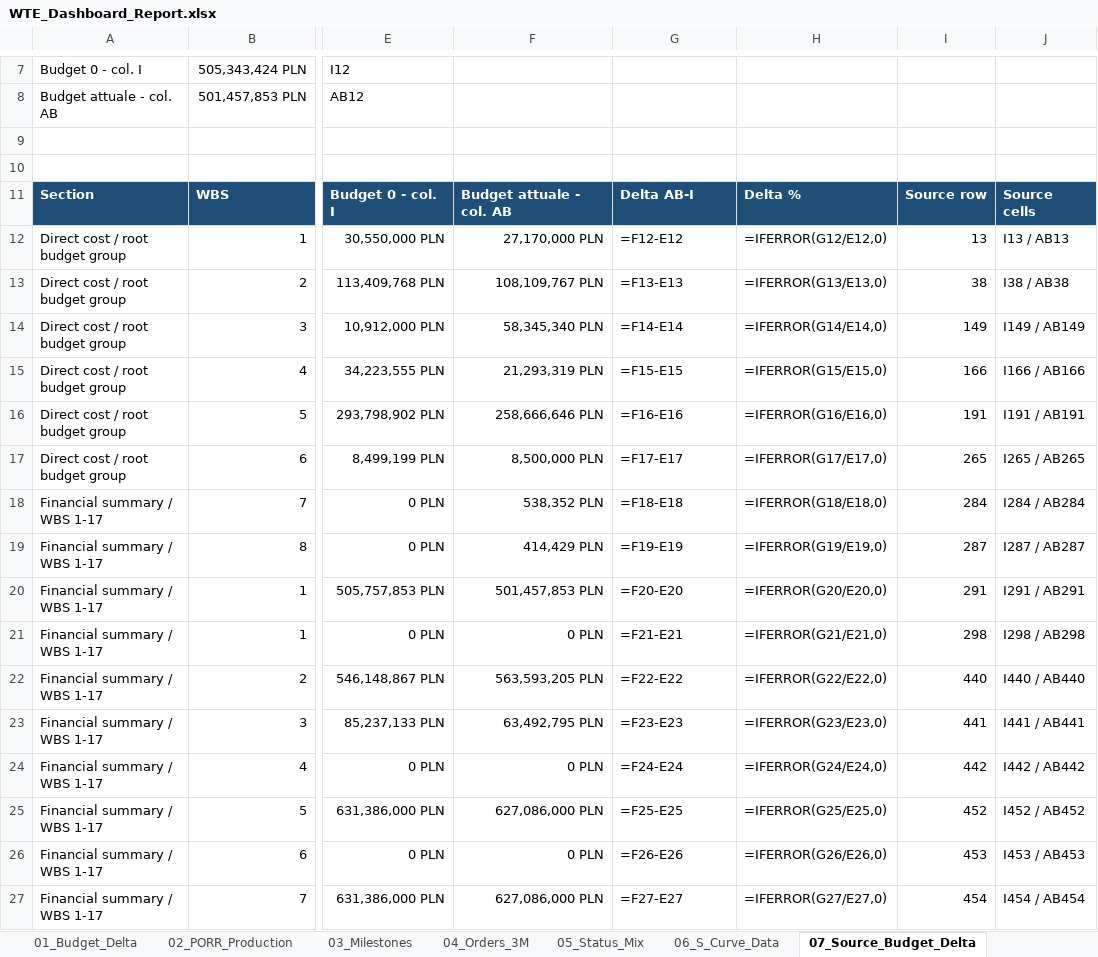
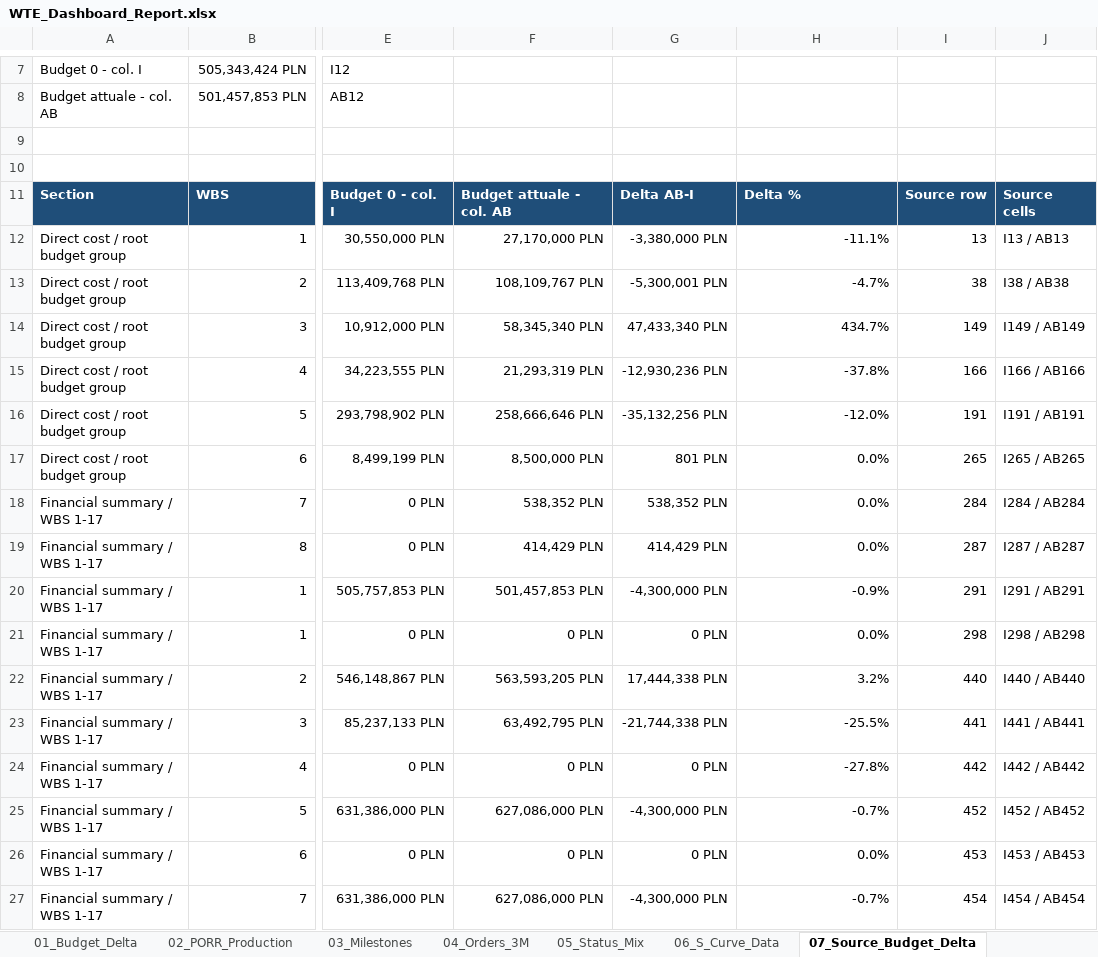
Before and after one commit to aldotermomeccanica-bit/wte-dashboard-wloclawek, an Excel workbook: docs/reports/WTE_Dashboard_Report.xlsx, sheet 07_Source_Budget_Delta, drawn as a sheet; only a part is shown, gaps mark what is left out; values as stored, in another font and other column widths than the file's, no borders; formulas without a stored value are shown as written; the diff covers the shown part only; the diff names each change by its address in the sheet, - before the commit and + after, or states it on an @@ line.

```diff
--- a/docs/reports/WTE_Dashboard_Report.xlsx (sheet 07_Source_Budget_Delta)
+++ b/docs/reports/WTE_Dashboard_Report.xlsx (sheet 07_Source_Budget_Delta)
-G12: =F12-E12
+G12: -3,380,000 PLN
-H12: =IFERROR(G12/E12,0)
+H12: -11.1%
-G13: =F13-E13
+G13: -5,300,001 PLN
-H13: =IFERROR(G13/E13,0)
+H13: -4.7%
-G14: =F14-E14
+G14: 47,433,340 PLN
-H14: =IFERROR(G14/E14,0)
+H14: 434.7%
-G15: =F15-E15
+G15: -12,930,236 PLN
-H15: =IFERROR(G15/E15,0)
+H15: -37.8%
-G16: =F16-E16
+G16: -35,132,256 PLN
-H16: =IFERROR(G16/E16,0)
+H16: -12.0%
-G17: =F17-E17
+G17: 801 PLN
-H17: =IFERROR(G17/E17,0)
+H17: 0.0%
-G18: =F18-E18
+G18: 538,352 PLN
-H18: =IFERROR(G18/E18,0)
+H18: 0.0%
-G19: =F19-E19
+G19: 414,429 PLN
-H19: =IFERROR(G19/E19,0)
+H19: 0.0%
-G20: =F20-E20
+G20: -4,300,000 PLN
-H20: =IFERROR(G20/E20,0)
+H20: -0.9%
-G21: =F21-E21
+G21: 0 PLN
-H21: =IFERROR(G21/E21,0)
+H21: 0.0%
-G22: =F22-E22
+G22: 17,444,338 PLN
-H22: =IFERROR(G22/E22,0)
+H22: 3.2%
-G23: =F23-E23
+G23: -21,744,338 PLN
-H23: =IFERROR(G23/E23,0)
+H23: -25.5%
-G24: =F24-E24
+G24: 0 PLN
-H24: =IFERROR(G24/E24,0)
+H24: -27.8%
-G25: =F25-E25
+G25: -4,300,000 PLN
-H25: =IFERROR(G25/E25,0)
+H25: -0.7%
-G26: =F26-E26
+G26: 0 PLN
-H26: =IFERROR(G26/E26,0)
+H26: 0.0%
-G27: =F27-E27
+G27: -4,300,000 PLN
-H27: =IFERROR(G27/E27,0)
+H27: -0.7%
```
Also changed, not shown: 20 edited cells elsewhere in this sheet, sheet 04_Orders_3M, sheet 06_S_Curve_Data, sheet 01_Budget_Delta, sheet 02_PORR_Production, sheet 11_Source_S_Curve_Data, sheet 10_Source_Orders_3M, 3 more sheets, hidden cells, charts or pictures, 1 other file.
